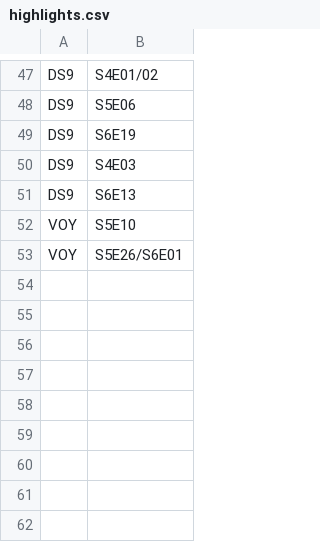
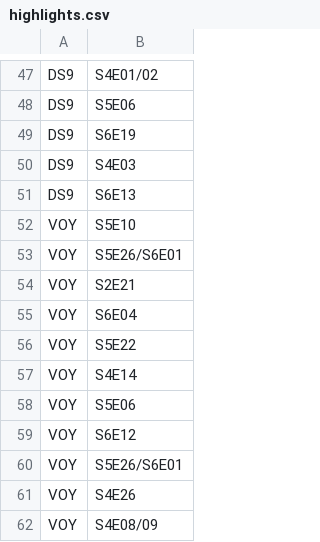
Before and after one commit to andrewholding/PlotArcs, a CSV file: R/highlights.csv, drawn as a sheet; only a part is shown, gaps mark what is left out.

```diff
--- a/R/highlights.csv
+++ b/R/highlights.csv
@@ -53 +53,10 @@ VOY,S5E10
 VOY,S5E26/S6E01
+VOY,S2E21
+VOY,S6E04
+VOY,S5E22
+VOY,S4E14
+VOY,S5E06
+VOY,S6E12
+VOY,S5E26/S6E01
+VOY,S4E26
+VOY,S4E08/09
```
Also changed, not shown: R/allCategories.csv, R/allLinks.csv, 2 other files.
